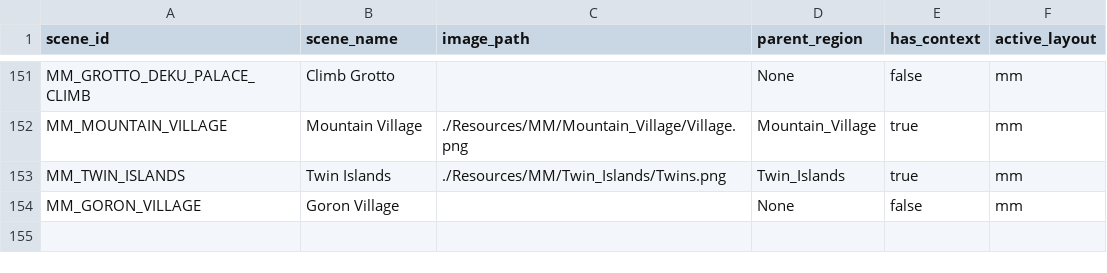
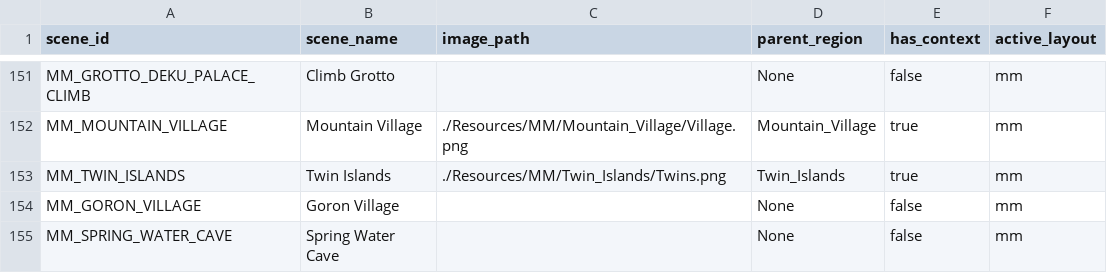
Before and after one commit to Loupimo/OoTMMCombo-Tracker, a CSV file: Resources/Scenes/scenes_mm.csv, drawn as a sheet; only a part is shown, gaps mark what is left out.

```diff
--- a/Resources/Scenes/scenes_mm.csv
+++ b/Resources/Scenes/scenes_mm.csv
@@ -154 +154,2 @@ MM_TWIN_ISLANDS;Twin Islands;./Resources/MM/Twin_Islands/Twins.png;Twin_Islands;
 MM_GORON_VILLAGE;Goron Village;;None;false;mm
+MM_SPRING_WATER_CAVE;Spring Water Cave;;None;false;mm
```
Also changed, not shown: Resources/Scenes/entrances_mm.csv, Resources/Scenes/entrances_oot.csv, 13 other files.
